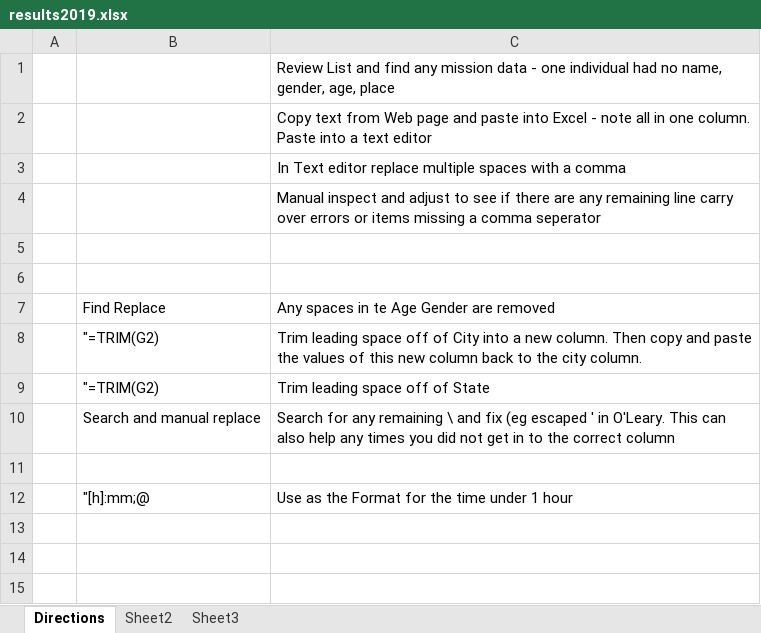
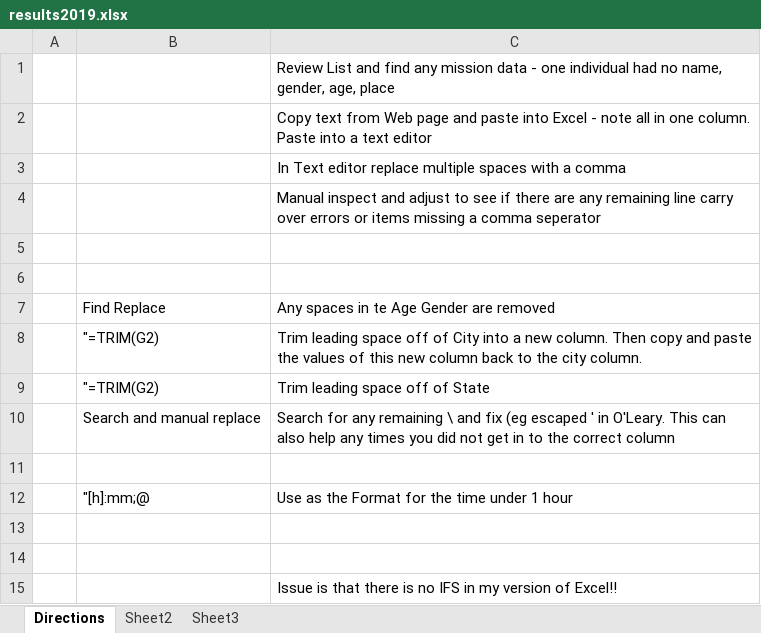
Before and after one commit to profSeeger/XC-rData, an Excel workbook: pastResults/livingHistory/results2019.xlsx, sheet Directions, drawn as a sheet; values as stored, in another font and other column widths than the file's, no borders; the diff names each change by its address in the sheet, - before the commit and + after, or states it on an @@ line.

Commit message:
Update results2019.xlsx

```diff
--- a/pastResults/livingHistory/results2019.xlsx (sheet Directions)
+++ b/pastResults/livingHistory/results2019.xlsx (sheet Directions)
+row 13: (empty)
+row 14: (empty)
+row 15:  |  | Issue is that there is no IFS in my version of Excel!!
```
